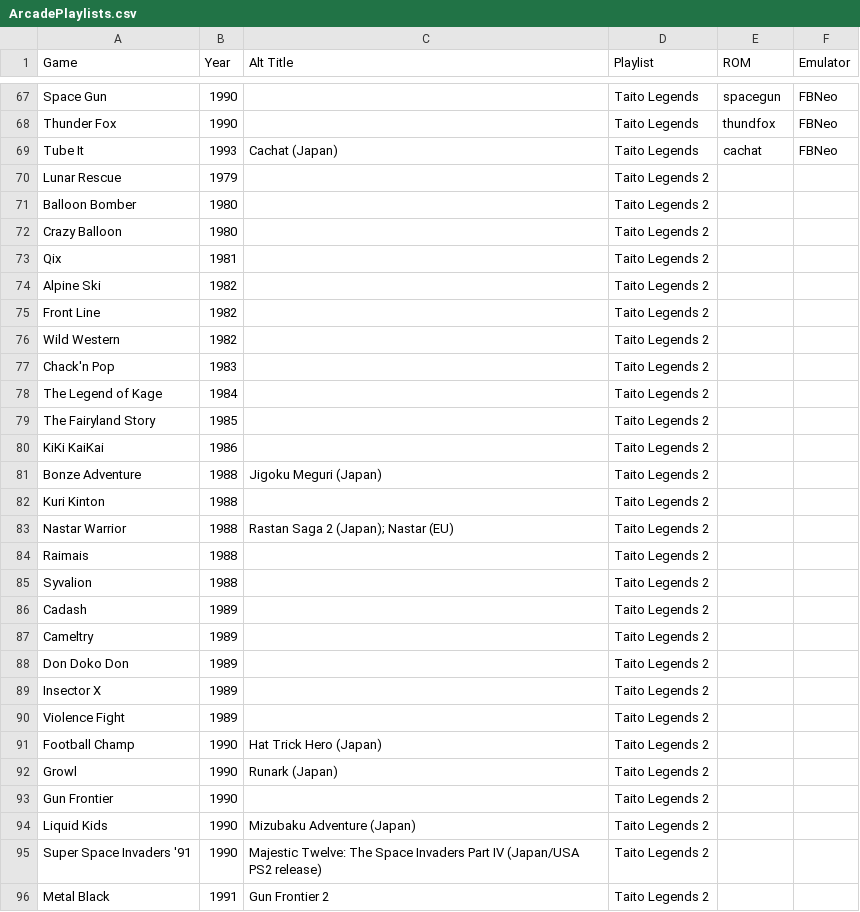
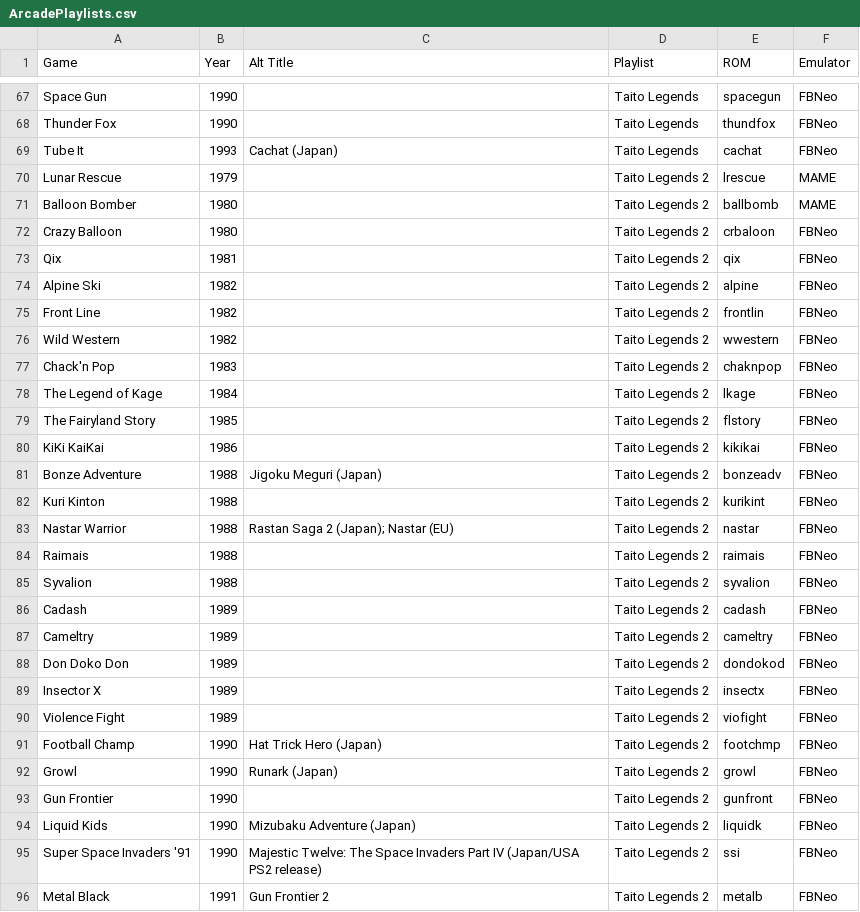
Before and after one commit to balb/lakka-playlists, a CSV file: ArcadePlaylists.csv, drawn as a sheet; only a part is shown, gaps mark what is left out; the diff covers the shown part only.

Commit message:
Update ArcadePlaylists.csv

```diff
--- a/ArcadePlaylists.csv
+++ b/ArcadePlaylists.csv
@@ -69,28 +69,28 @@ Thunder Fox,1990,,Taito Legends,thundfox,FBNeo
 Tube It,1993,Cachat (Japan),Taito Legends,cachat,FBNeo
-Lunar Rescue,1979,,Taito Legends 2,,
-Balloon Bomber,1980,,Taito Legends 2,,
-Crazy Balloon,1980,,Taito Legends 2,,
-Qix,1981,,Taito Legends 2,,
-Alpine Ski,1982,,Taito Legends 2,,
-Front Line,1982,,Taito Legends 2,,
-Wild Western,1982,,Taito Legends 2,,
-Chack'n Pop,1983,,Taito Legends 2,,
-The Legend of Kage,1984,,Taito Legends 2,,
-The Fairyland Story,1985,,Taito Legends 2,,
-KiKi KaiKai,1986,,Taito Legends 2,,
-Bonze Adventure,1988,Jigoku Meguri (Japan),Taito Legends 2,,
-Kuri Kinton,1988,,Taito Legends 2,,
-Nastar Warrior,1988,Rastan Saga 2 (Japan); Nastar (EU),Taito Legends 2,,
-Raimais,1988,,Taito Legends 2,,
-Syvalion,1988,,Taito Legends 2,,
-Cadash,1989,,Taito Legends 2,,
-Cameltry,1989,,Taito Legends 2,,
-Don Doko Don,1989,,Taito Legends 2,,
-Insector X,1989,,Taito Legends 2,,
-Violence Fight,1989,,Taito Legends 2,,
-Football Champ,1990,Hat Trick Hero (Japan),Taito Legends 2,,
-Growl,1990,Runark (Japan),Taito Legends 2,,
-Gun Frontier,1990,,Taito Legends 2,,
-Liquid Kids,1990,Mizubaku Adventure (Japan),Taito Legends 2,,
-Super Space Invaders '91,1990,Majestic Twelve: The Space Invaders Part IV (Japan/USA PS2 release),Taito Legends 2,,
-Metal Black,1991,Gun Frontier 2,Taito Legends 2,,
+Lunar Rescue,1979,,Taito Legends 2,lrescue,MAME
+Balloon Bomber,1980,,Taito Legends 2,ballbomb,MAME
+Crazy Balloon,1980,,Taito Legends 2,crbaloon,FBNeo
+Qix,1981,,Taito Legends 2,qix,FBNeo
+Alpine Ski,1982,,Taito Legends 2,alpine,FBNeo
+Front Line,1982,,Taito Legends 2,frontlin,FBNeo
+Wild Western,1982,,Taito Legends 2,wwestern,FBNeo
+Chack'n Pop,1983,,Taito Legends 2,chaknpop,FBNeo
+The Legend of Kage,1984,,Taito Legends 2,lkage,FBNeo
+The Fairyland Story,1985,,Taito Legends 2,flstory,FBNeo
+KiKi KaiKai,1986,,Taito Legends 2,kikikai,FBNeo
+Bonze Adventure,1988,Jigoku Meguri (Japan),Taito Legends 2,bonzeadv,FBNeo
+Kuri Kinton,1988,,Taito Legends 2,kurikint,FBNeo
+Nastar Warrior,1988,Rastan Saga 2 (Japan); Nastar (EU),Taito Legends 2,nastar,FBNeo
+Raimais,1988,,Taito Legends 2,raimais,FBNeo
+Syvalion,1988,,Taito Legends 2,syvalion,FBNeo
+Cadash,1989,,Taito Legends 2,cadash,FBNeo
+Cameltry,1989,,Taito Legends 2,cameltry,FBNeo
+Don Doko Don,1989,,Taito Legends 2,dondokod,FBNeo
+Insector X,1989,,Taito Legends 2,insectx,FBNeo
+Violence Fight,1989,,Taito Legends 2,viofight,FBNeo
+Football Champ,1990,Hat Trick Hero (Japan),Taito Legends 2,footchmp,FBNeo
+Growl,1990,Runark (Japan),Taito Legends 2,growl,FBNeo
+Gun Frontier,1990,,Taito Legends 2,gunfront,FBNeo
+Liquid Kids,1990,Mizubaku Adventure (Japan),Taito Legends 2,liquidk,FBNeo
+Super Space Invaders '91,1990,Majestic Twelve: The Space Invaders Part IV (Japan/USA PS2 release),Taito Legends 2,ssi,FBNeo
+Metal Black,1991,Gun Frontier 2,Taito Legends 2,metalb,FBNeo
```
Also changed, not shown: 32 edited cells elsewhere in this file.
